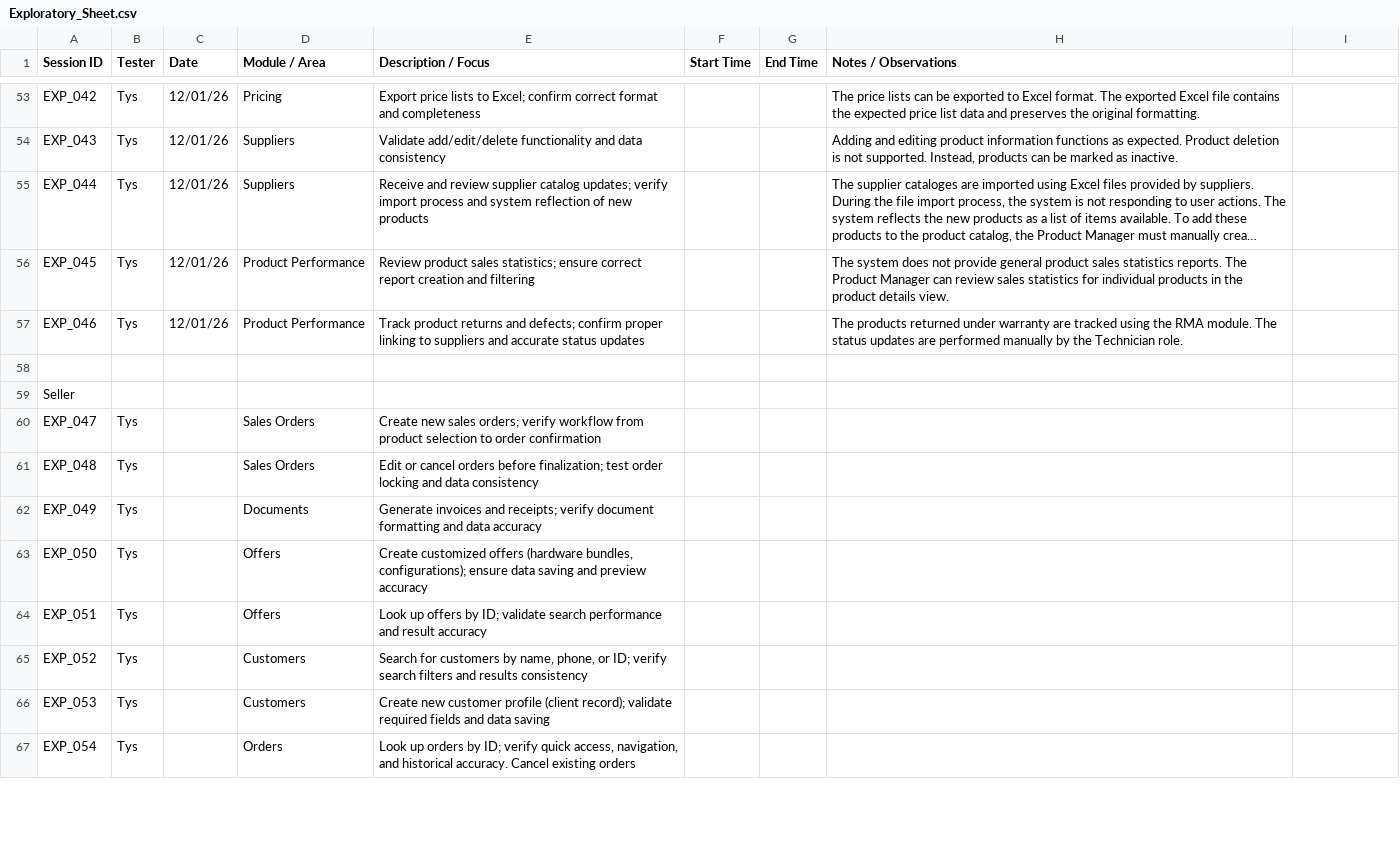
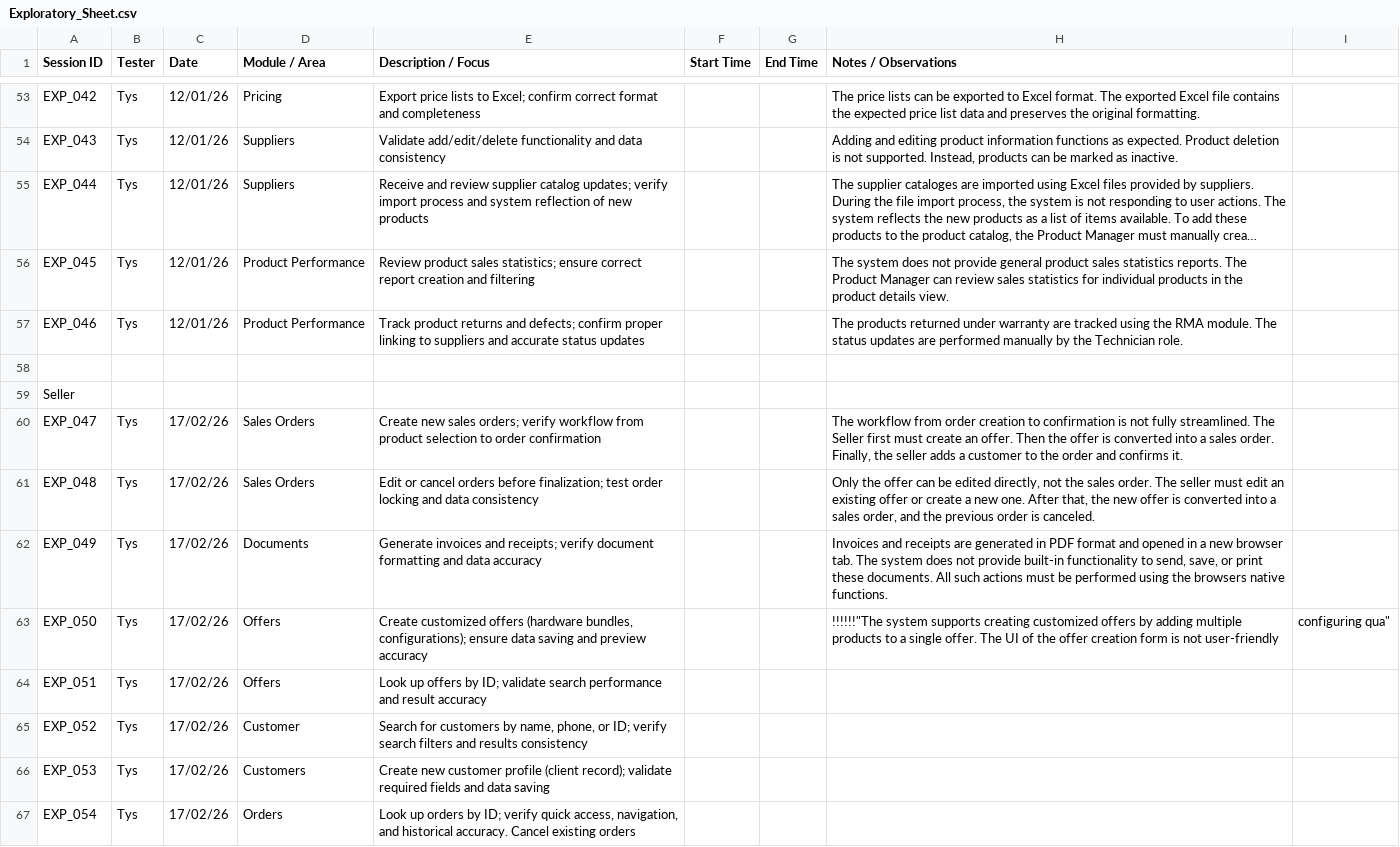
Before and after one commit to A-Tys/Vision_Studio_QA_Project, a CSV file: VSHOP - ERP/Exploratory_Testing/Exploratory_Sheet.csv, drawn as a sheet; only a part is shown, gaps mark what is left out; long unchanged cells end in …; the diff covers the shown part only.

Commit message:
Add general observations and system-wide findings to the exploratory_sheet

```diff
--- a/VSHOP - ERP/Exploratory_Testing/Exploratory_Sheet.csv
+++ b/VSHOP - ERP/Exploratory_Testing/Exploratory_Sheet.csv
@@ -59,9 +59,9 @@ EXP_046,Tys,12/01/26,Product Performance,Track product returns and defects; conf
 Seller,,,,,,,
-EXP_047,Tys,,Sales Orders,Create new sales orders; verify workflow from product selection to order confirmation,,,
-EXP_048,Tys,,Sales Orders,Edit or cancel orders before finalization; test order locking and data consistency,,,
-EXP_049,Tys,,Documents,Generate invoices and receipts; verify document formatting and data accuracy,,,
-EXP_050,Tys,,Offers,"Create customized offers (hardware bundles, configurations); ensure data saving and preview accuracy",,,
-EXP_051,Tys,,Offers,Look up offers by ID; validate search performance and result accuracy,,,
-EXP_052,Tys,,Customers,"Search for customers by name, phone, or ID; verify search filters and results consistency",,,
-EXP_053,Tys,,Customers,Create new customer profile (client record); validate required fields and data saving,,,
-EXP_054,Tys,,Orders,"Look up orders by ID; verify quick access, navigation, and historical accuracy. Cancel existing orders",,,
+EXP_047,Tys,17/02/26,Sales Orders,Create new sales orders; verify workflow from product selection to order confirmation,,,"The workflow from order creation to confirmation is not fully streamlined. The Seller first must create an offer. Then the offer is converted into a sales order. Finally, the seller adds a customer to the order and confirms it."
+EXP_048,Tys,17/02/26,Sales Orders,Edit or cancel orders before finalization; test order locking and data consistency,,,"Only the offer can be edited directly, not the sales order. The seller must edit an existing offer or create a new one. After that, the new offer is converted into a sales order, and the previous order is canceled."
+EXP_049,Tys,17/02/26,Documents,Generate invoices and receipts; verify document formatting and data accuracy,,,"Invoices and receipts are generated in PDF format and opened in a new browser tab. The system does not provide built-in functionality to send, save, or print these documents. All such actions must be performed using the browsers native functions."
+EXP_050,Tys,17/02/26,Offers,"Create customized offers (hardware bundles, configurations); ensure data saving and preview accuracy",,,!!!!!!"The system supports creating customized offers by adding multiple products to a single offer. The UI of the offer creation form is not user-friendly, configuring qua"
+EXP_051,Tys,17/02/26,Offers,Look up offers by ID; validate search performance and result accuracy,,,
+EXP_052,Tys,17/02/26,Customer,"Search for customers by name, phone, or ID; verify search filters and results consistency",,,
+EXP_053,Tys,17/02/26,Customers,Create new customer profile (client record); validate required fields and data saving,,,
+EXP_054,Tys,17/02/26,Orders,"Look up orders by ID; verify quick access, navigation, and historical accuracy. Cancel existing orders",,,
```
Also changed, not shown: 9 added rows and 9 edited cells elsewhere in this file.
